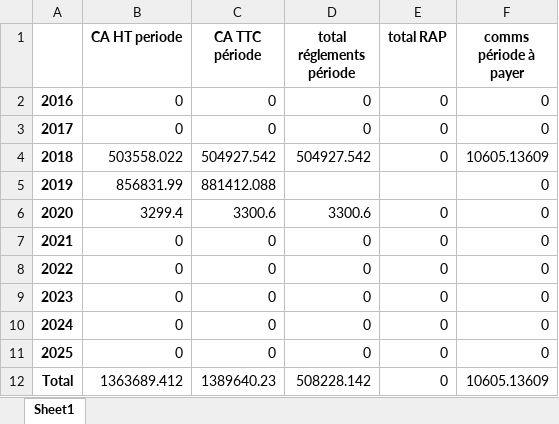
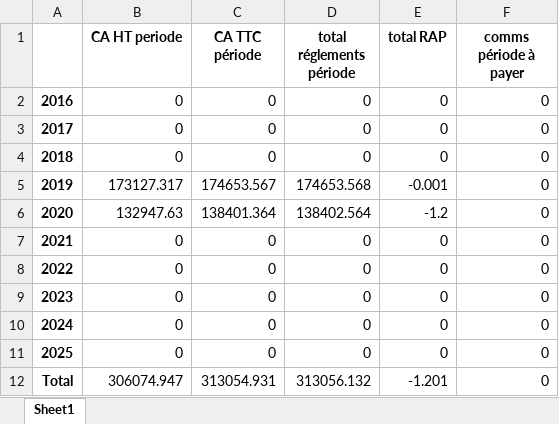
Before and after one commit to abenjemi/Commissions-Calculation, an Excel workbook: TABLEAUC.xlsx, sheet Sheet1, drawn as a sheet; values as stored, in another font and other column widths than the file's, no borders; the diff names each change by its address in the sheet, - before the commit and + after, or states it on an @@ line.

```diff
--- a/TABLEAUC.xlsx (sheet Sheet1)
+++ b/TABLEAUC.xlsx (sheet Sheet1)
-B4 (CA HT periode): 503558.022
+B4 (CA HT periode): 0
-C4 (CA TTC période): 504927.542
+C4 (CA TTC période): 0
-D4 (total réglements période): 504927.542
+D4 (total réglements période): 0
-F4 (comms période à payer): 10605.13609
+F4 (comms période à payer): 0
-B5 (CA HT periode): 856831.99
+B5 (CA HT periode): 173127.317
-C5 (CA TTC période): 881412.088
+C5 (CA TTC période): 174653.567
-D5 (total réglements période): (empty)
+D5 (total réglements période): 174653.568
-E5 (total RAP): (empty)
+E5 (total RAP): -0.001
-B6 (CA HT periode): 3299.4
+B6 (CA HT periode): 132947.63
-C6 (CA TTC période): 3300.6
+C6 (CA TTC période): 138401.364
-D6 (total réglements période): 3300.6
+D6 (total réglements période): 138402.564
-E6 (total RAP): 0
+E6 (total RAP): -1.2
-B12 (CA HT periode): 1363689.412
+B12 (CA HT periode): 306074.947
-C12 (CA TTC période): 1389640.23
+C12 (CA TTC période): 313054.931
-D12 (total réglements période): 508228.142
+D12 (total réglements période): 313056.132
-E12 (total RAP): 0
+E12 (total RAP): -1.201
-F12 (comms période à payer): 10605.13609
+F12 (comms période à payer): 0
```
Also changed, not shown: TABLEAUB.xlsx, TABLEAUD.xlsx.
